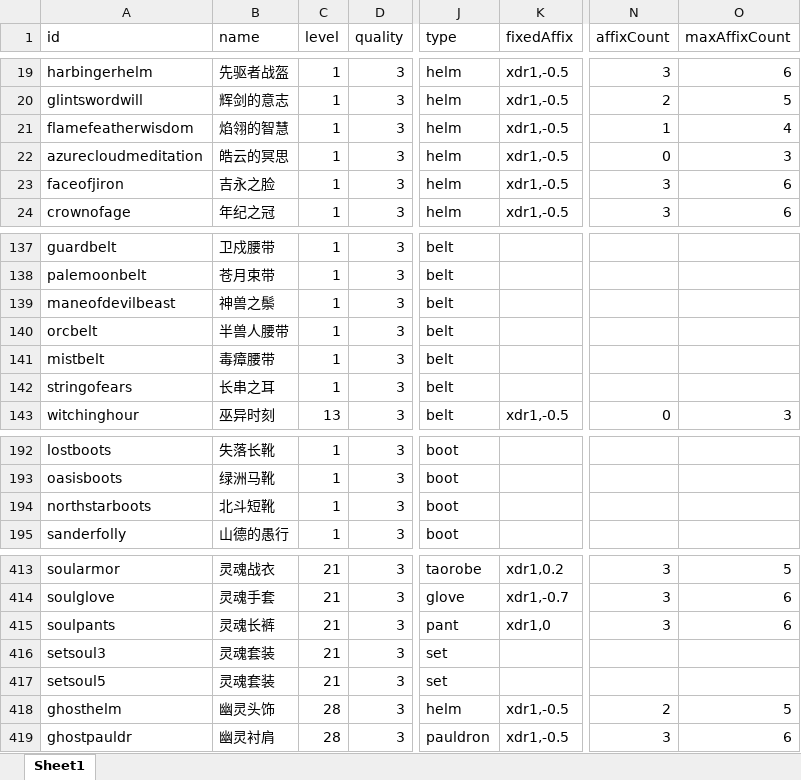
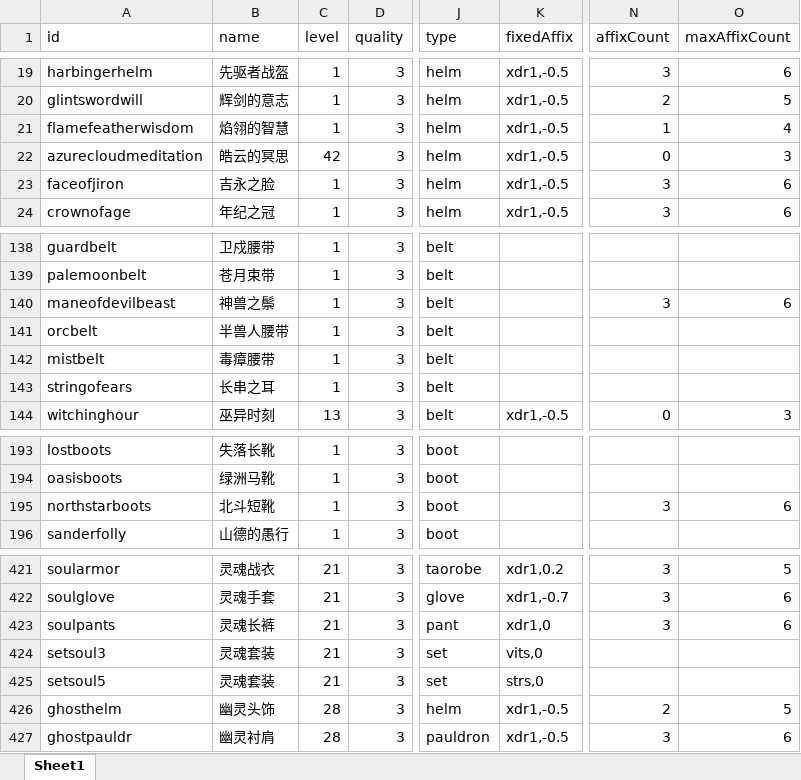
Before and after one commit to yatyricky/gvbasic-mir-remaster, an Excel workbook: configs/Item.xlsx, sheet Sheet1, drawn as a sheet; only a part is shown, gaps mark what is left out; values as stored, in another font and other column widths than the file's, no borders; conditional formats not drawn; addresses are those after the commit; the diff covers the shown part only; the diff names each change by its address in the sheet, - before the commit and + after, or states it on an @@ line.

```diff
--- a/configs/Item.xlsx (sheet Sheet1)
+++ b/configs/Item.xlsx (sheet Sheet1)
-C22 (level): 1
+C22 (level): 42
-N140 (affixCount): (empty)
+N140 (affixCount): 3
-O140 (maxAffixCount): (empty)
+O140 (maxAffixCount): 6
-N195 (affixCount): (empty)
+N195 (affixCount): 3
-O195 (maxAffixCount): (empty)
+O195 (maxAffixCount): 6
-K424 (fixedAffix): (empty)
+K424 (fixedAffix): vits,0
-K425 (fixedAffix): (empty)
+K425 (fixedAffix): strs,0
```
Also changed, not shown: 17 added rows, 2 removed rows and 41 edited cells elsewhere in this sheet, configs/Affix.xlsx, configs/Skill.xlsx, 17 other files.
